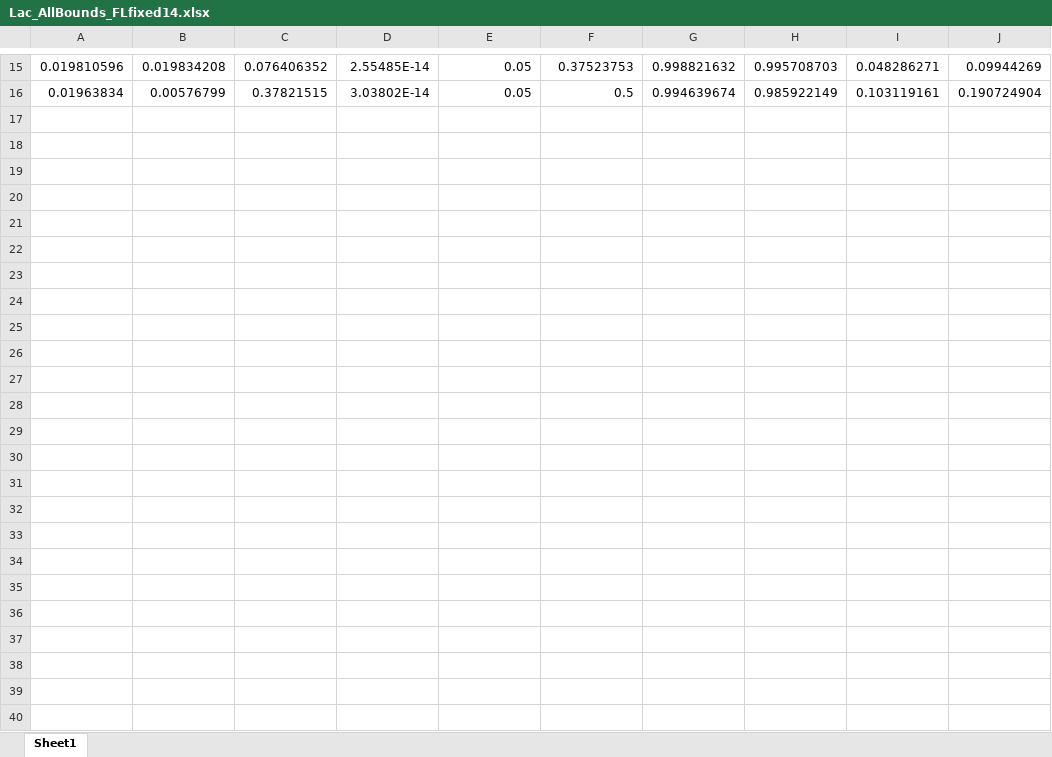
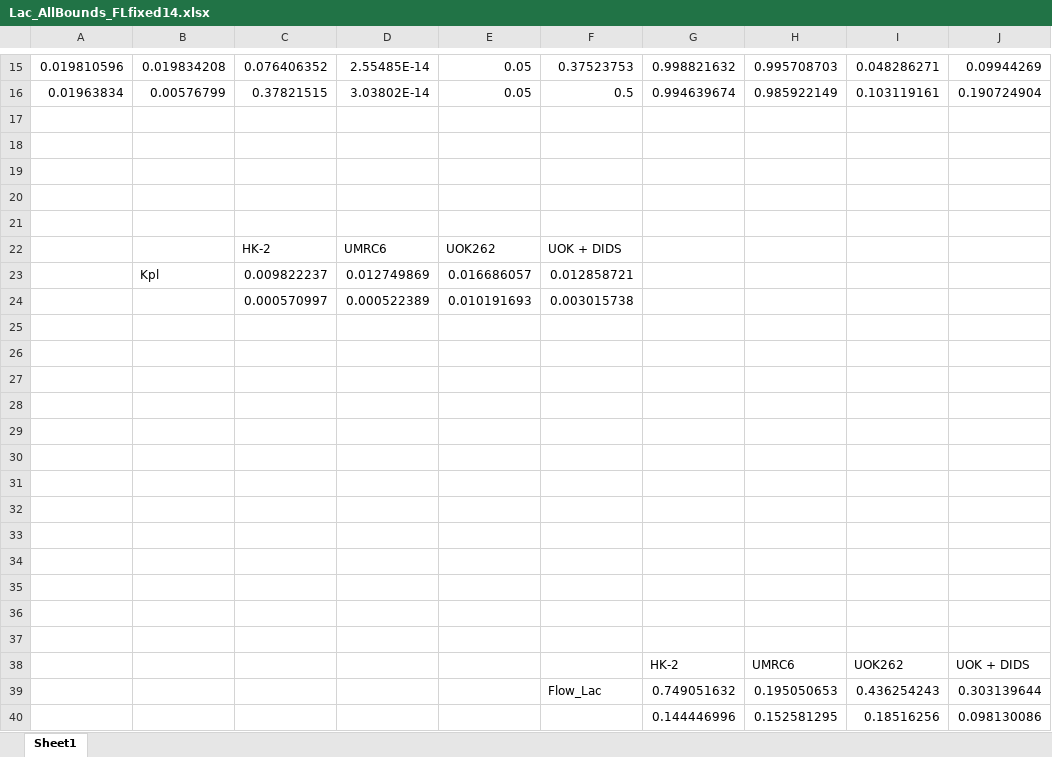
Before and after one commit to FayyazA/bioreactor-kinetic-analysis, an Excel workbook: Lac_AllBounds_FLfixed14.xlsx, sheet Sheet1, drawn as a sheet; only a part is shown, gaps mark what is left out; values as stored, in another font and other column widths than the file's, no borders; the diff names each change by its address in the sheet, - before the commit and + after, or states it on an @@ line.

```diff
--- a/Lac_AllBounds_FLfixed14.xlsx (sheet Sheet1)
+++ b/Lac_AllBounds_FLfixed14.xlsx (sheet Sheet1)
+row 17: (empty)
+row 18: (empty)
+row 19: (empty)
+row 20: (empty)
+row 21: (empty)
+row 22:  |  | HK-2 | UMRC6 | UOK262 | UOK + DIDS
+row 23:  | Kpl | 0.009822237 | 0.012749869 | 0.016686057 | 0.012858721
+row 24:  |  | 0.000570997 | 0.000522389 | 0.010191693 | 0.003015738
+row 25: (empty)
+row 26: (empty)
+row 27: (empty)
+row 28: (empty)
+row 29: (empty)
+row 30: (empty)
+row 31: (empty)
+row 32: (empty)
+row 33: (empty)
+row 34: (empty)
+row 35: (empty)
+row 36: (empty)
+row 37: (empty)
+row 38:  |  |  |  |  |  | HK-2 | UMRC6 | UOK262 | UOK + DIDS
+row 39:  |  |  |  |  | Flow_Lac | 0.749051632 | 0.195050653 | 0.436254243 | 0.303139644
+row 40:  |  |  |  |  |  | 0.144446996 | 0.152581295 | 0.18516256 | 0.098130086
```
Also changed, not shown: 17 other files.
